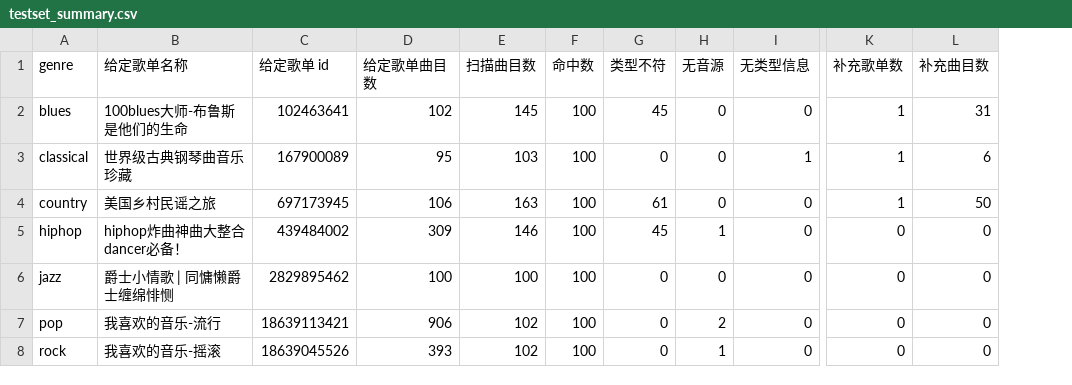
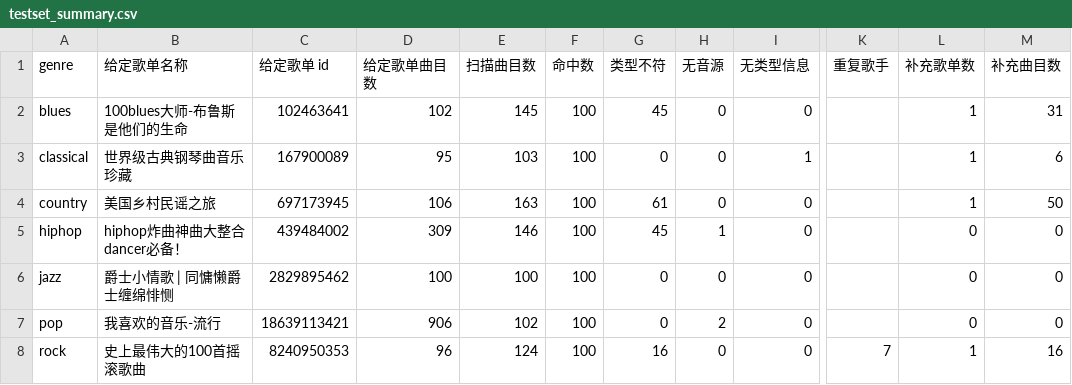
Before and after one commit to leskervirtuoso404/ncmWS, a CSV file: genre_testset/data/testset_summary.csv, drawn as a sheet; only a part is shown, gaps mark what is left out; addresses are those after the commit; the diff names each change by its address in the sheet, - before the commit and + after, or states it on an @@ line.

```diff
--- a/genre_testset/data/testset_summary.csv
+++ b/genre_testset/data/testset_summary.csv
+column K (重复歌手), row 8: 7
-B8 (给定歌单名称): 我喜欢的音乐-摇滚
+B8 (给定歌单名称): 史上最伟大的100首摇滚歌曲
-C8 (给定歌单 id): 18639045526
+C8 (给定歌单 id): 8240950353
-D8 (给定歌单曲目数): 393
+D8 (给定歌单曲目数): 96
-E8 (扫描曲目数): 102
+E8 (扫描曲目数): 124
-G8 (类型不符): 0
+G8 (类型不符): 16
-H8 (无音源): 1
+H8 (无音源): 0
-L8 (补充歌单数): 0
+L8 (补充歌单数): 1
-M8 (补充曲目数): 0
+M8 (补充曲目数): 16
```
Also changed, not shown: genre_testset/data/testset_all.csv, genre_testset/data/testset_rock.csv, 3 other files.
